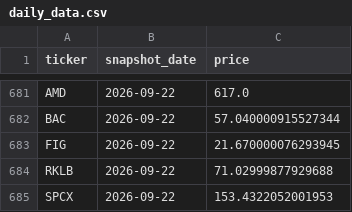
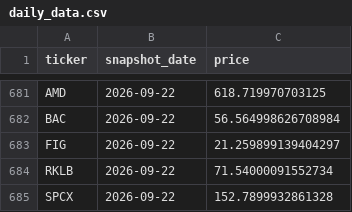
Before and after one commit to vladk-III/Options, a CSV file: daily_data.csv, drawn as a sheet; only a part is shown, gaps mark what is left out; the diff covers the shown part only; the diff names each change by its address in the sheet, - before the commit and + after, or states it on an @@ line.

```diff
--- a/daily_data.csv
+++ b/daily_data.csv
-C681 (price): 617.0
+C681 (price): 618.719970703125
-C682 (price): 57.040000915527344
+C682 (price): 56.564998626708984
-C683 (price): 21.670000076293945
+C683 (price): 21.259899139404297
-C684 (price): 71.02999877929688
+C684 (price): 71.54000091552734
-C685 (price): 153.4322052001953
+C685 (price): 152.7899932861328
```
Also changed, not shown: 27 edited cells elsewhere in this file, options_data.csv, 1 other file.
